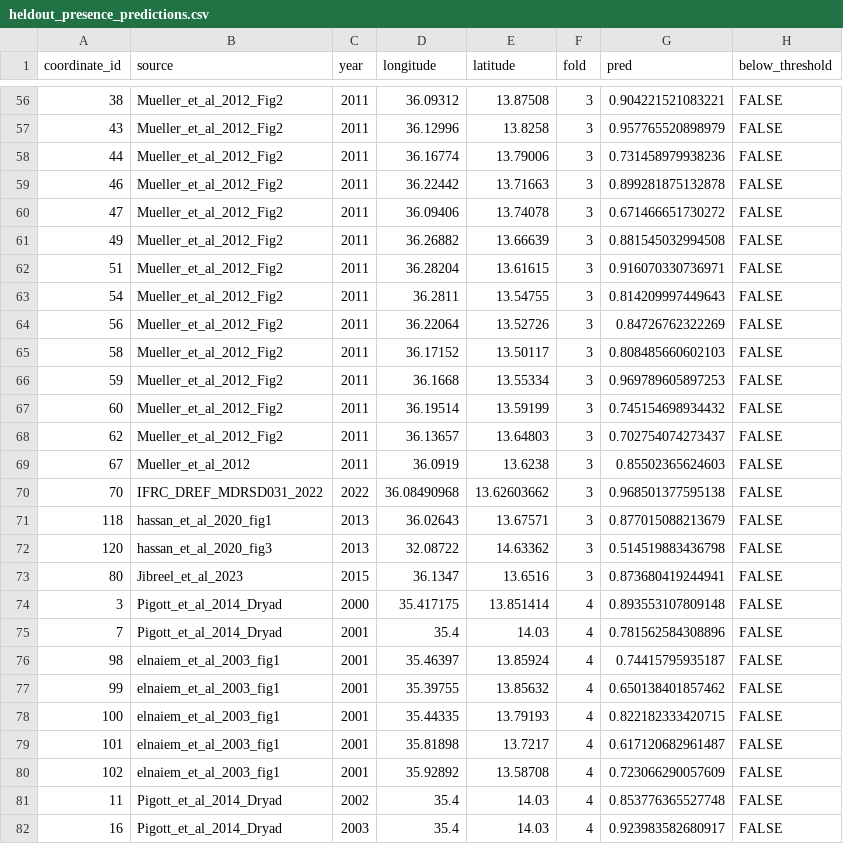
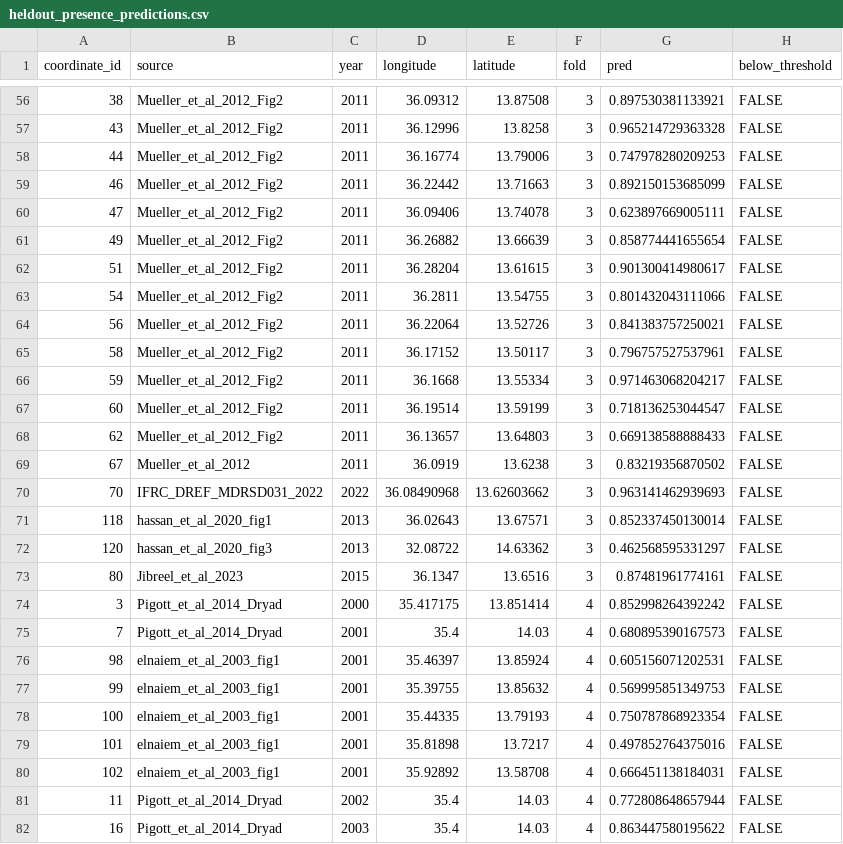
Before and after one commit to betsynaymon/sudan-vl-enm, a CSV file: outputs/tables/heldout_presence_predictions.csv, drawn as a sheet; only a part is shown, gaps mark what is left out; the diff covers the shown part only.

```diff
--- a/outputs/tables/heldout_presence_predictions.csv
+++ b/outputs/tables/heldout_presence_predictions.csv
@@ -56,27 +56,27 @@
-38,"Mueller_et_al_2012_Fig2",2011,36.09312,13.87508,3,0.904221521083221,FALSE
-43,"Mueller_et_al_2012_Fig2",2011,36.12996,13.8258,3,0.957765520898979,FALSE
-44,"Mueller_et_al_2012_Fig2",2011,36.16774,13.79006,3,0.731458979938236,FALSE
-46,"Mueller_et_al_2012_Fig2",2011,36.22442,13.71663,3,0.899281875132878,FALSE
-47,"Mueller_et_al_2012_Fig2",2011,36.09406,13.74078,3,0.671466651730272,FALSE
-49,"Mueller_et_al_2012_Fig2",2011,36.26882,13.66639,3,0.881545032994508,FALSE
-51,"Mueller_et_al_2012_Fig2",2011,36.28204,13.61615,3,0.916070330736971,FALSE
-54,"Mueller_et_al_2012_Fig2",2011,36.2811,13.54755,3,0.814209997449643,FALSE
-56,"Mueller_et_al_2012_Fig2",2011,36.22064,13.52726,3,0.84726762322269,FALSE
-58,"Mueller_et_al_2012_Fig2",2011,36.17152,13.50117,3,0.808485660602103,FALSE
-59,"Mueller_et_al_2012_Fig2",2011,36.1668,13.55334,3,0.969789605897253,FALSE
-60,"Mueller_et_al_2012_Fig2",2011,36.19514,13.59199,3,0.745154698934432,FALSE
-62,"Mueller_et_al_2012_Fig2",2011,36.13657,13.64803,3,0.702754074273437,FALSE
-67,"Mueller_et_al_2012",2011,36.0919,13.6238,3,0.85502365624603,FALSE
-70,"IFRC_DREF_MDRSD031_2022",2022,36.08490968,13.62603662,3,0.968501377595138,FALSE
-118,"hassan_et_al_2020_fig1",2013,36.02643,13.67571,3,0.877015088213679,FALSE
-120,"hassan_et_al_2020_fig3",2013,32.08722,14.63362,3,0.514519883436798,FALSE
-80,"Jibreel_et_al_2023",2015,36.1347,13.6516,3,0.873680419244941,FALSE
-3,"Pigott_et_al_2014_Dryad",2000,35.417175,13.851414,4,0.893553107809148,FALSE
-7,"Pigott_et_al_2014_Dryad",2001,35.4,14.03,4,0.781562584308896,FALSE
-98,"elnaiem_et_al_2003_fig1",2001,35.46397,13.85924,4,0.74415795935187,FALSE
-99,"elnaiem_et_al_2003_fig1",2001,35.39755,13.85632,4,0.650138401857462,FALSE
-100,"elnaiem_et_al_2003_fig1",2001,35.44335,13.79193,4,0.822182333420715,FALSE
-101,"elnaiem_et_al_2003_fig1",2001,35.81898,13.7217,4,0.617120682961487,FALSE
-102,"elnaiem_et_al_2003_fig1",2001,35.92892,13.58708,4,0.723066290057609,FALSE
-11,"Pigott_et_al_2014_Dryad",2002,35.4,14.03,4,0.853776365527748,FALSE
-16,"Pigott_et_al_2014_Dryad",2003,35.4,14.03,4,0.923983582680917,FALSE
+38,"Mueller_et_al_2012_Fig2",2011,36.09312,13.87508,3,0.897530381133921,FALSE
+43,"Mueller_et_al_2012_Fig2",2011,36.12996,13.8258,3,0.965214729363328,FALSE
+44,"Mueller_et_al_2012_Fig2",2011,36.16774,13.79006,3,0.747978280209253,FALSE
+46,"Mueller_et_al_2012_Fig2",2011,36.22442,13.71663,3,0.892150153685099,FALSE
+47,"Mueller_et_al_2012_Fig2",2011,36.09406,13.74078,3,0.623897669005111,FALSE
+49,"Mueller_et_al_2012_Fig2",2011,36.26882,13.66639,3,0.858774441655654,FALSE
+51,"Mueller_et_al_2012_Fig2",2011,36.28204,13.61615,3,0.901300414980617,FALSE
+54,"Mueller_et_al_2012_Fig2",2011,36.2811,13.54755,3,0.801432043111066,FALSE
+56,"Mueller_et_al_2012_Fig2",2011,36.22064,13.52726,3,0.841383757250021,FALSE
+58,"Mueller_et_al_2012_Fig2",2011,36.17152,13.50117,3,0.796757527537961,FALSE
+59,"Mueller_et_al_2012_Fig2",2011,36.1668,13.55334,3,0.971463068204217,FALSE
+60,"Mueller_et_al_2012_Fig2",2011,36.19514,13.59199,3,0.718136253044547,FALSE
+62,"Mueller_et_al_2012_Fig2",2011,36.13657,13.64803,3,0.669138588888433,FALSE
+67,"Mueller_et_al_2012",2011,36.0919,13.6238,3,0.83219356870502,FALSE
+70,"IFRC_DREF_MDRSD031_2022",2022,36.08490968,13.62603662,3,0.963141462939693,FALSE
+118,"hassan_et_al_2020_fig1",2013,36.02643,13.67571,3,0.852337450130014,FALSE
+120,"hassan_et_al_2020_fig3",2013,32.08722,14.63362,3,0.462568595331297,FALSE
+80,"Jibreel_et_al_2023",2015,36.1347,13.6516,3,0.87481961774161,FALSE
+3,"Pigott_et_al_2014_Dryad",2000,35.417175,13.851414,4,0.852998264392242,FALSE
+7,"Pigott_et_al_2014_Dryad",2001,35.4,14.03,4,0.680895390167573,FALSE
+98,"elnaiem_et_al_2003_fig1",2001,35.46397,13.85924,4,0.605156071202531,FALSE
+99,"elnaiem_et_al_2003_fig1",2001,35.39755,13.85632,4,0.569995851349753,FALSE
+100,"elnaiem_et_al_2003_fig1",2001,35.44335,13.79193,4,0.750787868923354,FALSE
+101,"elnaiem_et_al_2003_fig1",2001,35.81898,13.7217,4,0.497852764375016,FALSE
+102,"elnaiem_et_al_2003_fig1",2001,35.92892,13.58708,4,0.666451138184031,FALSE
+11,"Pigott_et_al_2014_Dryad",2002,35.4,14.03,4,0.772808648657944,FALSE
+16,"Pigott_et_al_2014_Dryad",2003,35.4,14.03,4,0.863447580195622,FALSE
```
Also changed, not shown: 79 edited cells elsewhere in this file, 25 other files.
